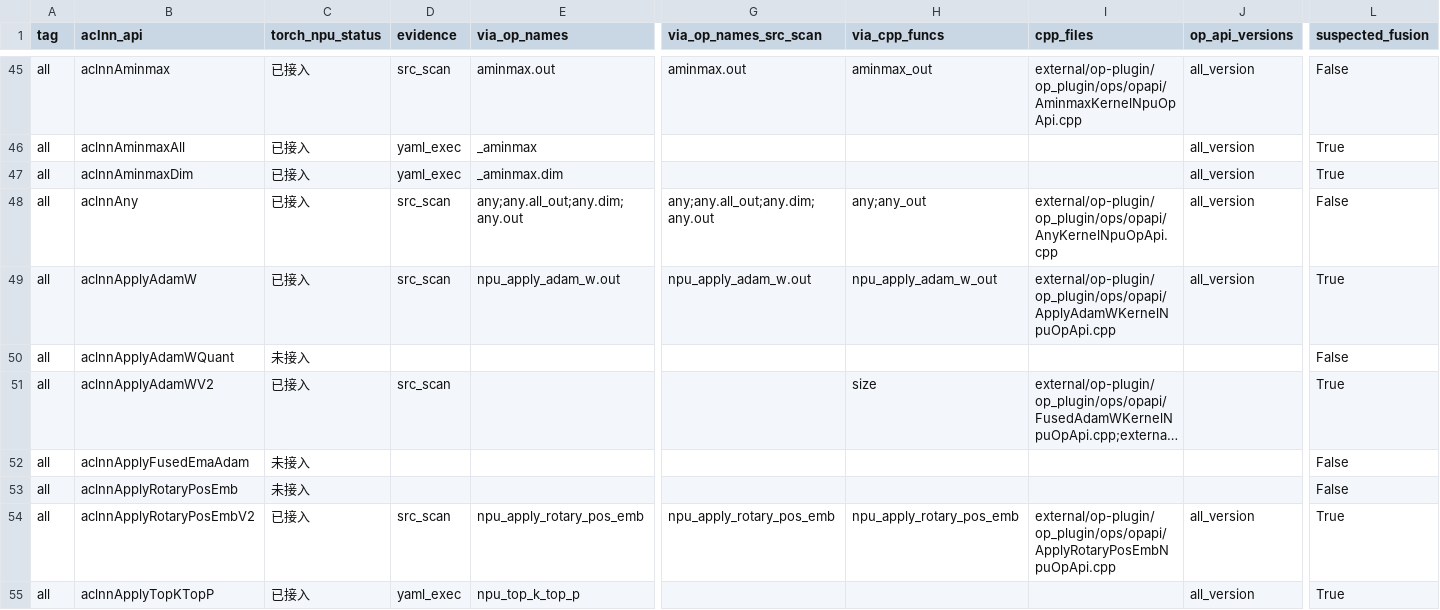
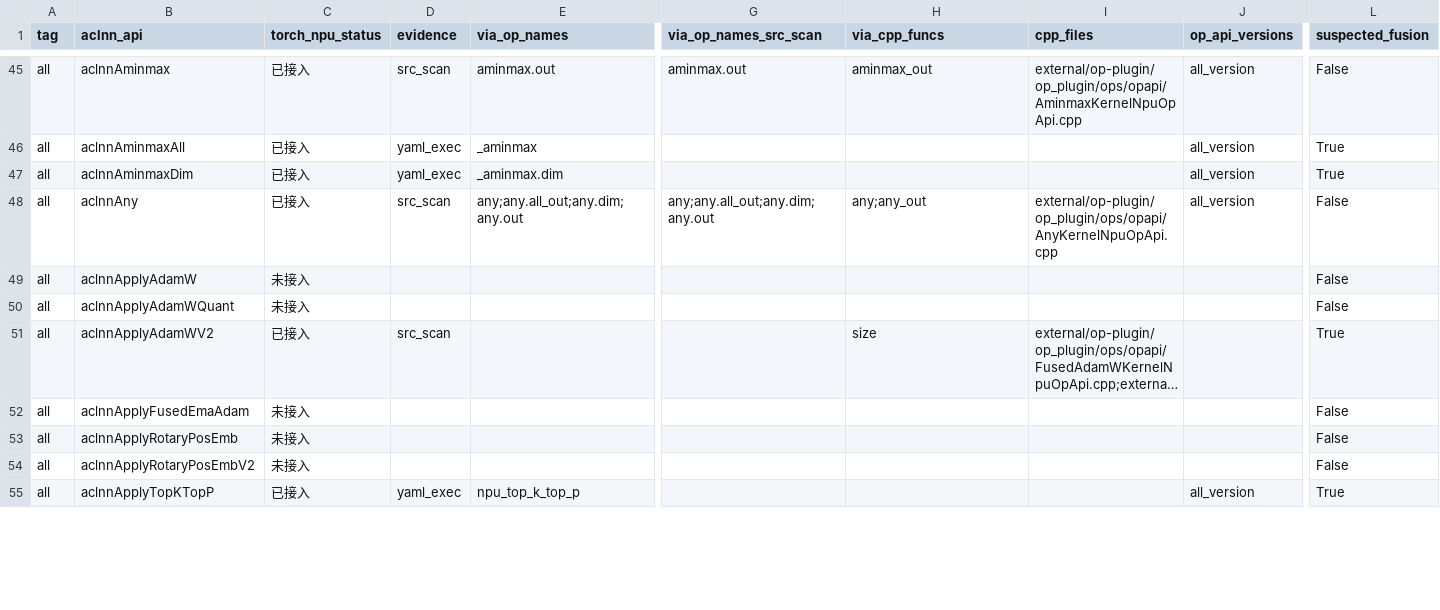
Before and after one commit to Fzilan/aclnn-dashboard, a CSV file: data/reports/aclnn_to_torch_npu.csv, drawn as a sheet; only a part is shown, gaps mark what is left out; long unchanged cells end in …; the diff covers the shown part only; the diff names each change by its address in the sheet, - before the commit and + after, or states it on an @@ line.

```diff
--- a/data/reports/aclnn_to_torch_npu.csv
+++ b/data/reports/aclnn_to_torch_npu.csv
-C49 (torch_npu_status): 已接入
+C49 (torch_npu_status): 未接入
-D49 (evidence): src_scan
+D49 (evidence): (empty)
-E49 (via_op_names): npu_apply_adam_w.out
+E49 (via_op_names): (empty)
-G49 (via_op_names_src_scan): npu_apply_adam_w.out
+G49 (via_op_names_src_scan): (empty)
-H49 (via_cpp_funcs): npu_apply_adam_w_out
+H49 (via_cpp_funcs): (empty)
-I49 (cpp_files): external/op-plugin/op_plugin/ops/opapi/ApplyAdamWKernelNpuOpApi.cpp
+I49 (cpp_files): (empty)
-J49 (op_api_versions): all_version
+J49 (op_api_versions): (empty)
-L49 (suspected_fusion): True
+L49 (suspected_fusion): False
-C54 (torch_npu_status): 已接入
+C54 (torch_npu_status): 未接入
-D54 (evidence): src_scan
+D54 (evidence): (empty)
-E54 (via_op_names): npu_apply_rotary_pos_emb
+E54 (via_op_names): (empty)
-G54 (via_op_names_src_scan): npu_apply_rotary_pos_emb
+G54 (via_op_names_src_scan): (empty)
-H54 (via_cpp_funcs): npu_apply_rotary_pos_emb
+H54 (via_cpp_funcs): (empty)
-I54 (cpp_files): external/op-plugin/op_plugin/ops/opapi/ApplyRotaryPosEmbNpuOpApi.cpp
+I54 (cpp_files): (empty)
-J54 (op_api_versions): all_version
+J54 (op_api_versions): (empty)
-L54 (suspected_fusion): True
+L54 (suspected_fusion): False
```
Also changed, not shown: 128 edited cells elsewhere in this file, data/reports/aclnn_to_all.csv, 4 other files.
